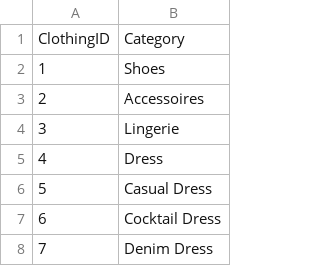
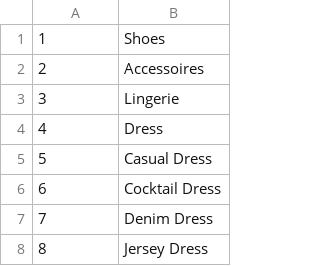
Before and after one commit to T0biWan/DatenbankIntegration, a CSV file: data/Clothing.csv, drawn as a sheet; only a part is shown; the shorter side is filled out with more unchanged rows.

```diff
--- a/data/Clothing.csv
+++ b/data/Clothing.csv
@@ -1,2 +1 @@
-ClothingID;Category
 1;Shoes
```
Also changed, not shown: data/Brands.csv, data/Colors.csv, 9 other files.
